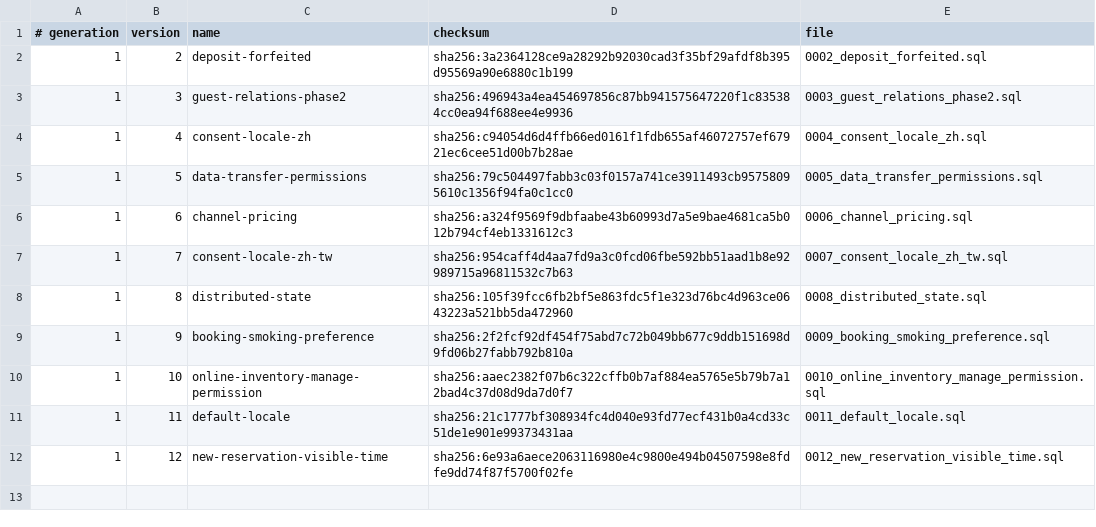
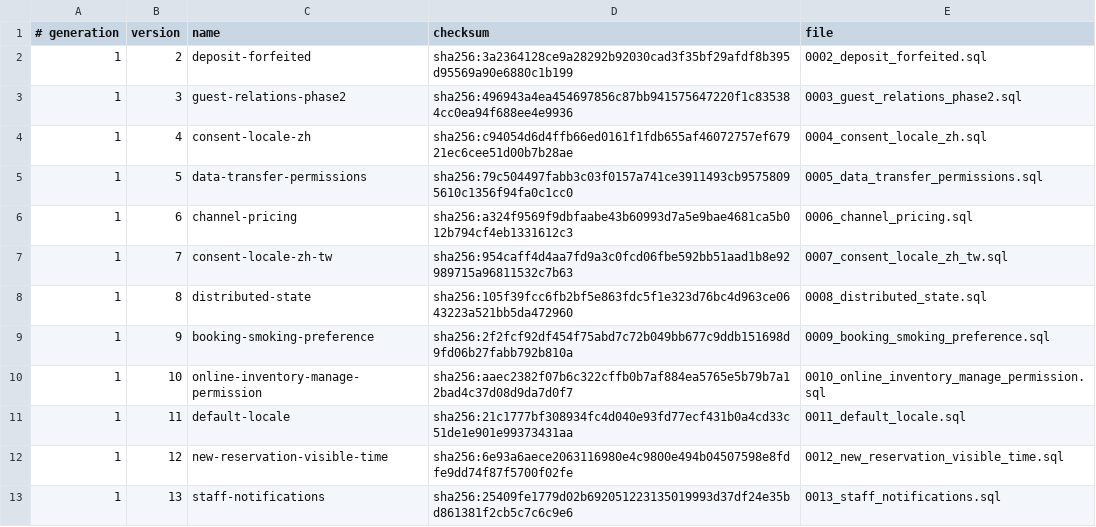
Before and after one commit to siewong007/hotel-app-rust, a TSV file: hotel-desktop/src-tauri/database/postgres/patches/manifest.tsv, drawn as a sheet.

```diff
--- a/hotel-desktop/src-tauri/database/postgres/patches/manifest.tsv
+++ b/hotel-desktop/src-tauri/database/postgres/patches/manifest.tsv
@@ -12 +12,2 @@
 1	12	new-reservation-visible-time	sha256:6e93a6aece2063116980e4c9800e494b04507598e8fdfe9dd74f87f5700f02fe	0012_new_reservation_visible_time.sql
+1	13	staff-notifications	sha256:25409fe1779d02b692051223135019993d37df24e35bd861381f2cb5c7c6c9e6	0013_staff_notifications.sql
```
Also changed, not shown: hotel-app-be/database/postgres/patches/manifest.tsv, 6 other files.
